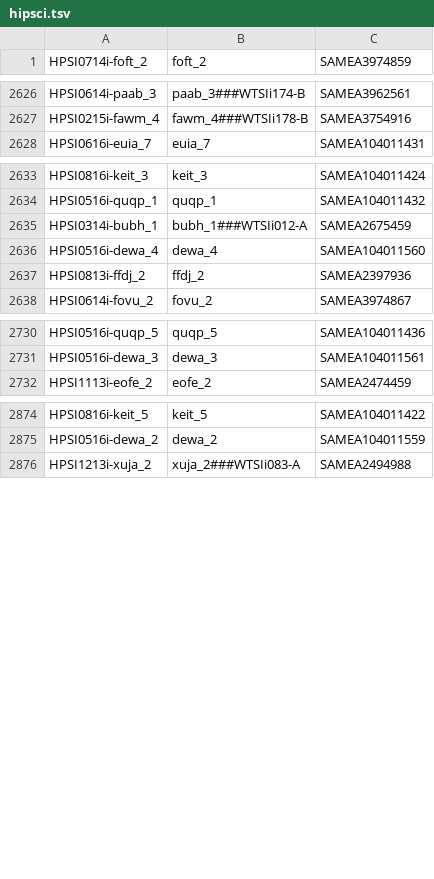
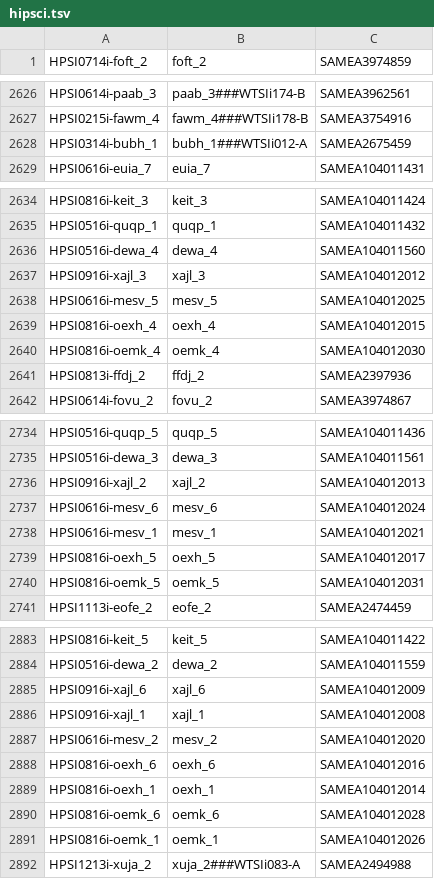
Before and after one commit to EMBL-EBI-GCA/literature_mining_ids, a TSV file: hipsci.tsv, drawn as a sheet; only a part is shown, gaps mark what is left out; the diff covers the shown part only.

Commit message:
Automated literature mining backup @ Thu  5 Jan 06:30:05 GMT 2017

```diff
--- a/hipsci.tsv
+++ b/hipsci.tsv
@@ -2627,2 +2627,3 @@ HPSI0614i-paab_3	paab_3###WTSIi174-B	SAMEA3962561
 HPSI0215i-fawm_4	fawm_4###WTSIi178-B	SAMEA3754916
+HPSI0314i-bubh_1	bubh_1###WTSIi012-A	SAMEA2675459
 HPSI0616i-euia_7	euia_7	SAMEA104011431
@@ -2634,4 +2635,7 @@ HPSI0816i-keit_3	keit_3	SAMEA104011424
 HPSI0516i-quqp_1	quqp_1	SAMEA104011432
-HPSI0314i-bubh_1	bubh_1###WTSIi012-A	SAMEA2675459
 HPSI0516i-dewa_4	dewa_4	SAMEA104011560
+HPSI0916i-xajl_3	xajl_3	SAMEA104012012
+HPSI0616i-mesv_5	mesv_5	SAMEA104012025
+HPSI0816i-oexh_4	oexh_4	SAMEA104012015
+HPSI0816i-oemk_4	oemk_4	SAMEA104012030
 HPSI0813i-ffdj_2	ffdj_2	SAMEA2397936
@@ -2731,2 +2735,7 @@ HPSI0516i-quqp_5	quqp_5	SAMEA104011436
 HPSI0516i-dewa_3	dewa_3	SAMEA104011561
+HPSI0916i-xajl_2	xajl_2	SAMEA104012013
+HPSI0616i-mesv_6	mesv_6	SAMEA104012024
+HPSI0616i-mesv_1	mesv_1	SAMEA104012021
+HPSI0816i-oexh_5	oexh_5	SAMEA104012017
+HPSI0816i-oemk_5	oemk_5	SAMEA104012031
 HPSI1113i-eofe_2	eofe_2	SAMEA2474459
@@ -2875,2 +2884,9 @@ HPSI0816i-keit_5	keit_5	SAMEA104011422
 HPSI0516i-dewa_2	dewa_2	SAMEA104011559
+HPSI0916i-xajl_6	xajl_6	SAMEA104012009
+HPSI0916i-xajl_1	xajl_1	SAMEA104012008
+HPSI0616i-mesv_2	mesv_2	SAMEA104012020
+HPSI0816i-oexh_6	oexh_6	SAMEA104012016
+HPSI0816i-oexh_1	oexh_1	SAMEA104012014
+HPSI0816i-oemk_6	oemk_6	SAMEA104012028
+HPSI0816i-oemk_1	oemk_1	SAMEA104012026
 HPSI1213i-xuja_2	xuja_2###WTSIi083-A	SAMEA2494988
```
Also changed, not shown: 8 added rows and 2 moved rows elsewhere in this file.
